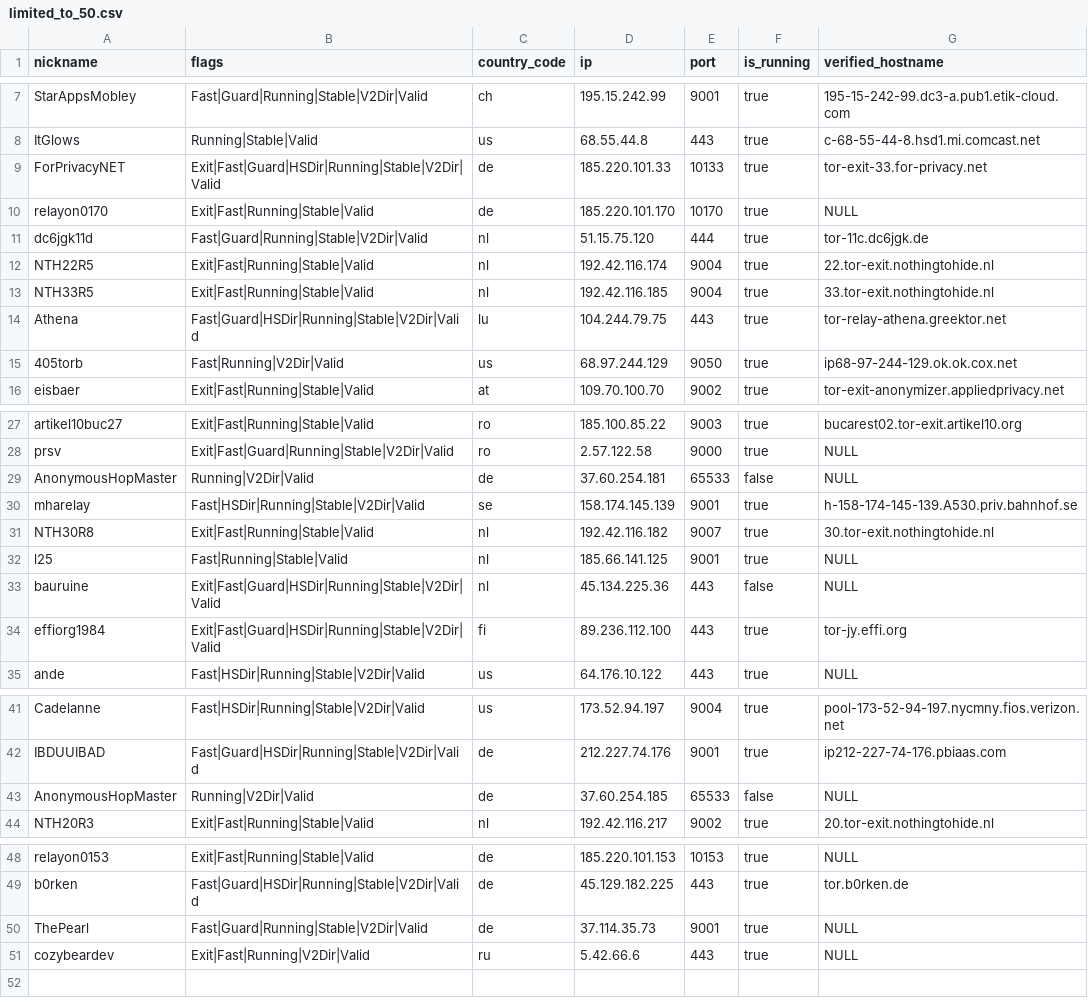
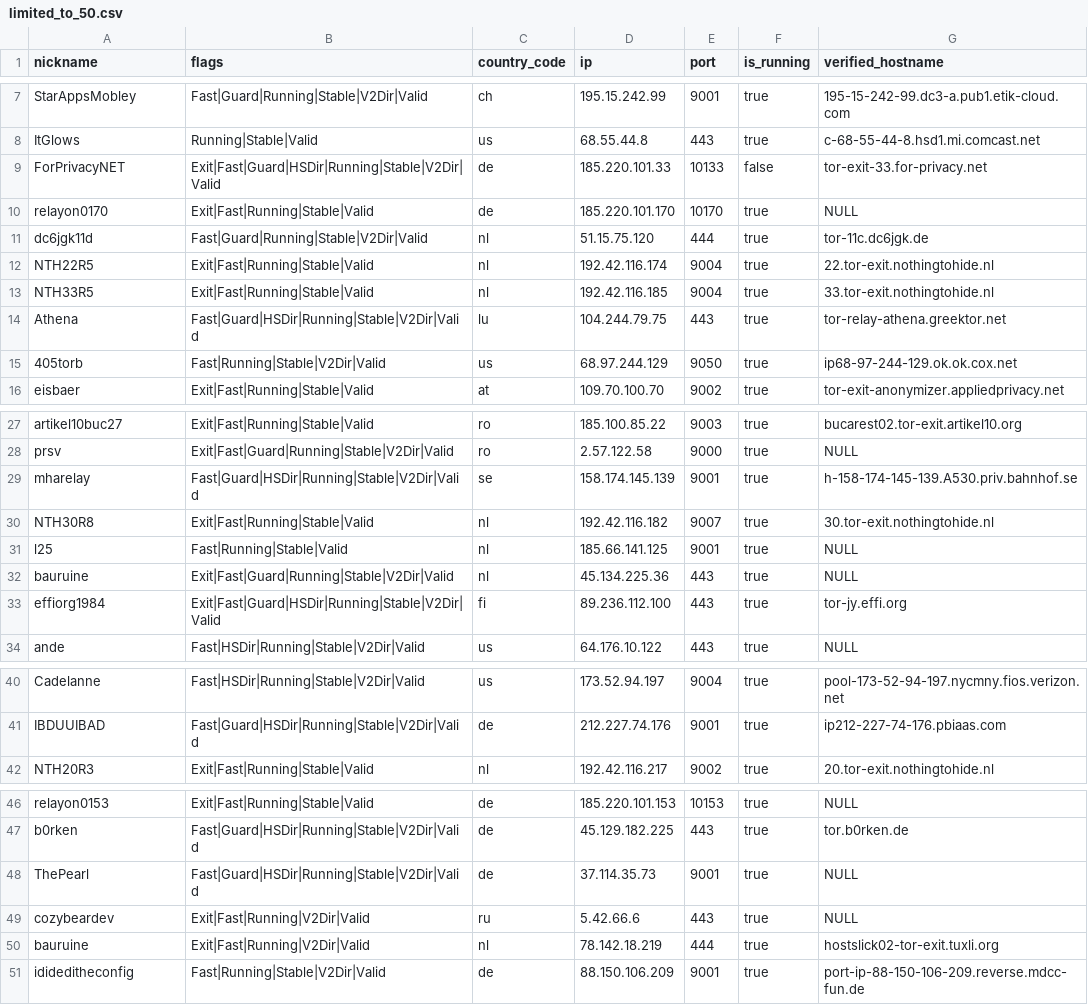
Before and after one commit to t-pol/123-test-abort, a CSV file: limited_to_50.csv, drawn as a sheet; only a part is shown, gaps mark what is left out.

```diff
--- a/limited_to_50.csv
+++ b/limited_to_50.csv
@@ -8,3 +8,3 @@
 "ItGlows","Running|Stable|Valid","us","68.55.44.8","443",true,"c-68-55-44-8.hsd1.mi.comcast.net"
-"ForPrivacyNET","Exit|Fast|Guard|HSDir|Running|Stable|V2Dir|Valid","de","185.220.101.33","10133",true,"tor-exit-33.for-privacy.net"
+"ForPrivacyNET","Exit|Fast|Guard|HSDir|Running|Stable|V2Dir|Valid","de","185.220.101.33","10133",false,"tor-exit-33.for-privacy.net"
 "relayon0170","Exit|Fast|Running|Stable|Valid","de","185.220.101.170","10170",true,"NULL"
@@ -14,3 +14,3 @@
 "Athena","Fast|Guard|HSDir|Running|Stable|V2Dir|Valid","lu","104.244.79.75","443",true,"tor-relay-athena.greektor.net"
-"405torb","Fast|Running|V2Dir|Valid","us","68.97.244.129","9050",true,"ip68-97-244-129.ok.ok.cox.net"
+"405torb","Fast|Running|Stable|V2Dir|Valid","us","68.97.244.129","9050",true,"ip68-97-244-129.ok.ok.cox.net"
 "eisbaer","Exit|Fast|Running|Stable|Valid","at","109.70.100.70","9002",true,"tor-exit-anonymizer.appliedprivacy.net"
@@ -28,7 +28,6 @@
 "prsv","Exit|Fast|Guard|Running|Stable|V2Dir|Valid","ro","2.57.122.58","9000",true,"NULL"
-"AnonymousHopMaster","Running|V2Dir|Valid","de","37.60.254.181","65533",false,"NULL"
-"mharelay","Fast|HSDir|Running|Stable|V2Dir|Valid","se","158.174.145.139","9001",true,"h-158-174-145-139.A530.priv.bahnhof.se"
+"mharelay","Fast|Guard|HSDir|Running|Stable|V2Dir|Valid","se","158.174.145.139","9001",true,"h-158-174-145-139.A530.priv.bahnhof.se"
 "NTH30R8","Exit|Fast|Running|Stable|Valid","nl","192.42.116.182","9007",true,"30.tor-exit.nothingtohide.nl"
 "l25","Fast|Running|Stable|Valid","nl","185.66.141.125","9001",true,"NULL"
-"bauruine","Exit|Fast|Guard|HSDir|Running|Stable|V2Dir|Valid","nl","45.134.225.36","443",false,"NULL"
+"bauruine","Exit|Fast|Guard|Running|Stable|V2Dir|Valid","nl","45.134.225.36","443",true,"NULL"
 "effiorg1984","Exit|Fast|Guard|HSDir|Running|Stable|V2Dir|Valid","fi","89.236.112.100","443",true,"tor-jy.effi.org"
@@ -42,3 +41,2 @@
 "IBDUUIBAD","Fast|Guard|HSDir|Running|Stable|V2Dir|Valid","de","212.227.74.176","9001",true,"ip212-227-74-176.pbiaas.com"
-"AnonymousHopMaster","Running|V2Dir|Valid","de","37.60.254.185","65533",false,"NULL"
 "NTH20R3","Exit|Fast|Running|Stable|Valid","nl","192.42.116.217","9002",true,"20.tor-exit.nothingtohide.nl"
@@ -49,3 +47,5 @@
 "b0rken","Fast|Guard|HSDir|Running|Stable|V2Dir|Valid","de","45.129.182.225","443",true,"tor.b0rken.de"
-"ThePearl","Fast|Guard|Running|Stable|V2Dir|Valid","de","37.114.35.73","9001",true,"NULL"
+"ThePearl","Fast|Guard|HSDir|Running|Stable|V2Dir|Valid","de","37.114.35.73","9001",true,"NULL"
 "cozybeardev","Exit|Fast|Running|V2Dir|Valid","ru","5.42.66.6","443",true,"NULL"
+"bauruine","Exit|Fast|Running|V2Dir|Valid","nl","78.142.18.219","444",true,"hostslick02-tor-exit.tuxli.org"
+"idideditheconfig","Fast|Running|Stable|V2Dir|Valid","de","88.150.106.209","9001",true,"port-ip-88-150-106-209.reverse.mdcc-fun.de"
```
Also changed, not shown: 2 other files.
